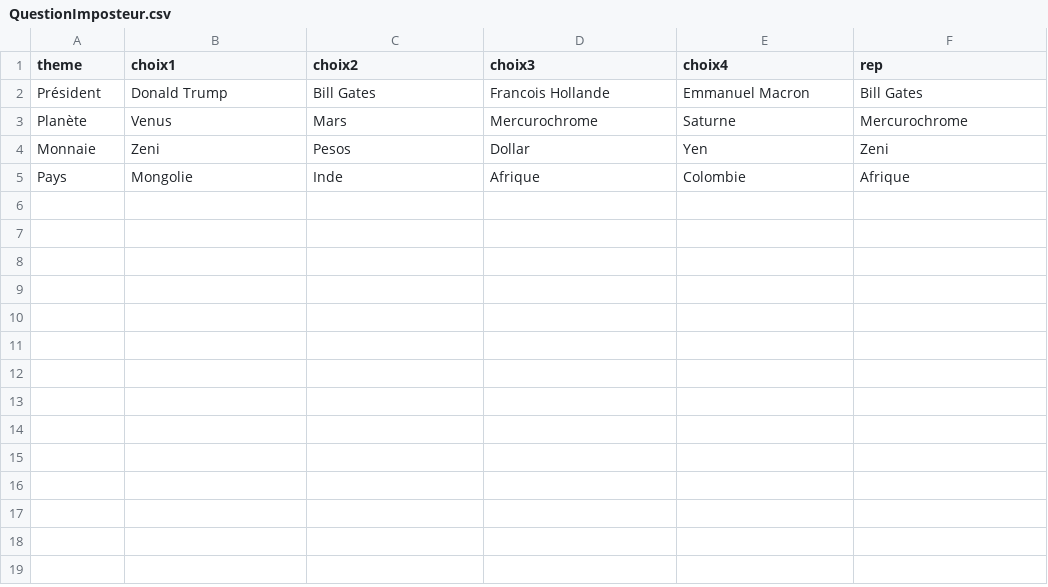
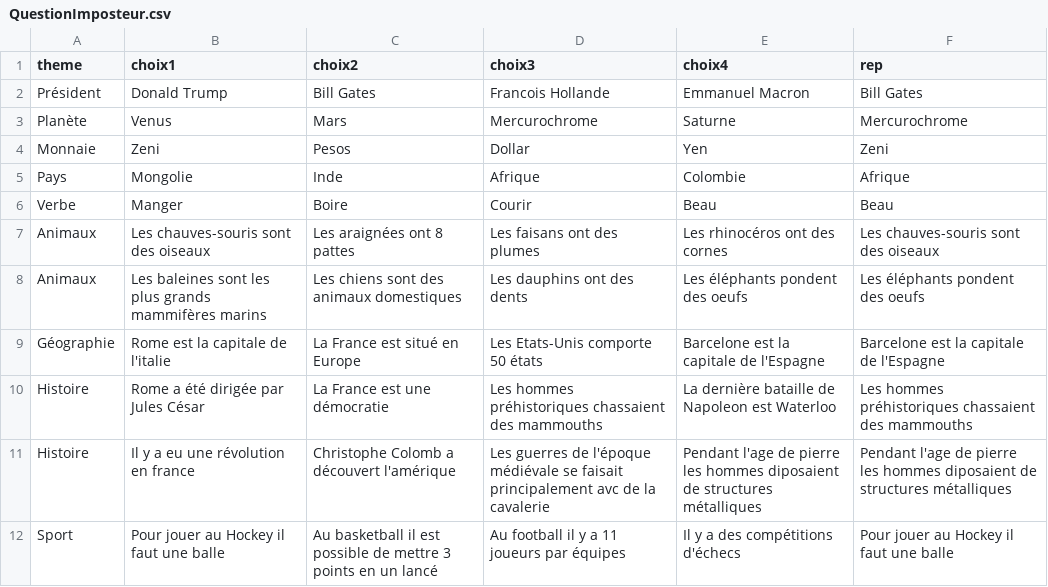
Before and after one commit to 4ntonin/culture-party, a CSV file: ressources/QuestionImposteur.csv, drawn as a sheet.

```diff
--- a/ressources/QuestionImposteur.csv
+++ b/ressources/QuestionImposteur.csv
@@ -5 +5,8 @@ Monnaie,Zeni,Pesos,Dollar,Yen,Zeni
 Pays,Mongolie,Inde,Afrique,Colombie,Afrique
+Verbe,Manger,Boire,Courir,Beau,Beau
+Animaux,Les chauves-souris sont des oiseaux,Les araignées ont 8 pattes,Les faisans ont des plumes,Les rhinocéros ont des cornes,Les chauves-souris sont des oiseaux
+Animaux,Les baleines sont les plus grands mammifères marins,Les chiens sont des animaux domestiques,Les dauphins ont des dents,Les éléphants pondent des oeufs,Les éléphants pondent des oeufs
+Géographie,Rome est la capitale de l'italie,La France est situé en Europe,Les Etats-Unis comporte 50 états,Barcelone est la capitale de l'Espagne,Barcelone est la capitale de l'Espagne
+Histoire,Rome a été dirigée par Jules César,La France est une démocratie,Les hommes préhistoriques chassaient des mammouths,La dernière bataille de Napoleon est Waterloo,Les hommes préhistoriques chassaient des mammouths
+Histoire,Il y a eu une révolution en france,Christophe Colomb a découvert l'amérique,Les guerres de l'époque médiévale se faisait principalement avc de la cavalerie,Pendant l'age de pierre les hommes diposaient de structures métalliques,Pendant l'age de pierre les hommes diposaient de structures métalliques
+Sport,Pour jouer au Hockey il faut une balle,Au basketball il est possible de mettre 3 points en un lancé,Au football il y a 11 joueurs par équipes,Il y a des compétitions d'échecs,Pour jouer au Hockey il faut une balle
```
Also changed, not shown: ressources/QuestionsVide.csv.
